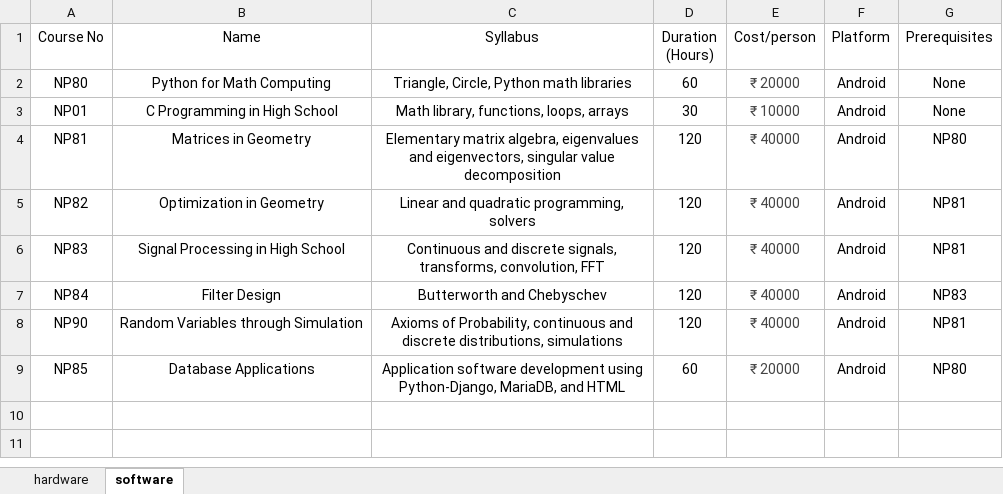
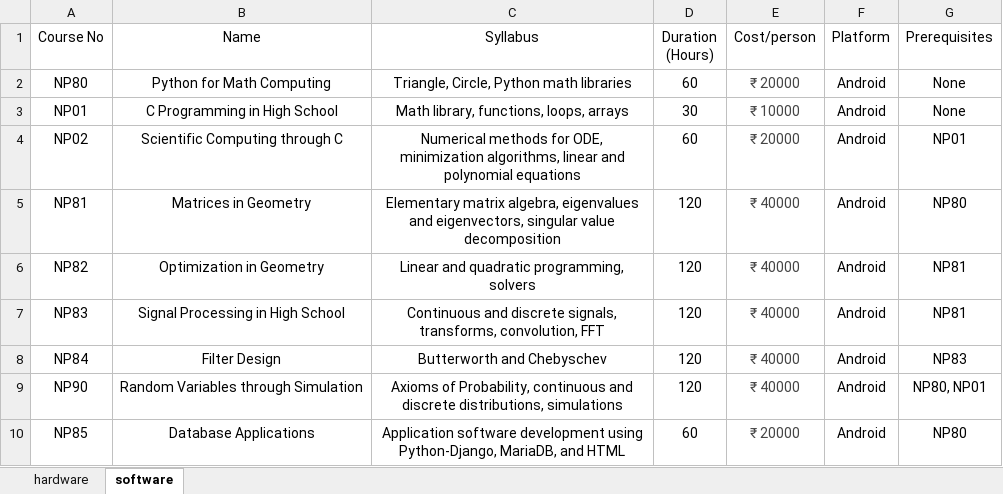
Before and after one commit to gadepall/gadepall.github.io, an Excel workbook: tables/courses.xlsx, sheet software, drawn as a sheet; values as stored, in another font and other column widths than the file's, no borders; addresses are those after the commit; the diff names each change by its address in the sheet, - before the commit and + after, or states it on an @@ line.

```diff
--- a/tables/courses.xlsx (sheet software)
+++ b/tables/courses.xlsx (sheet software)
+row 4: NP02 | Scientific Computing through C | Numerical methods for ODE, minimization algorithms, linear and polynomial equations | 60 | ₹ 20000 | Android | NP01
-G9 (Prerequisites): NP81
+G9 (Prerequisites): NP80, NP01
```
Also changed, not shown: sheet hardware, 1 other file.
